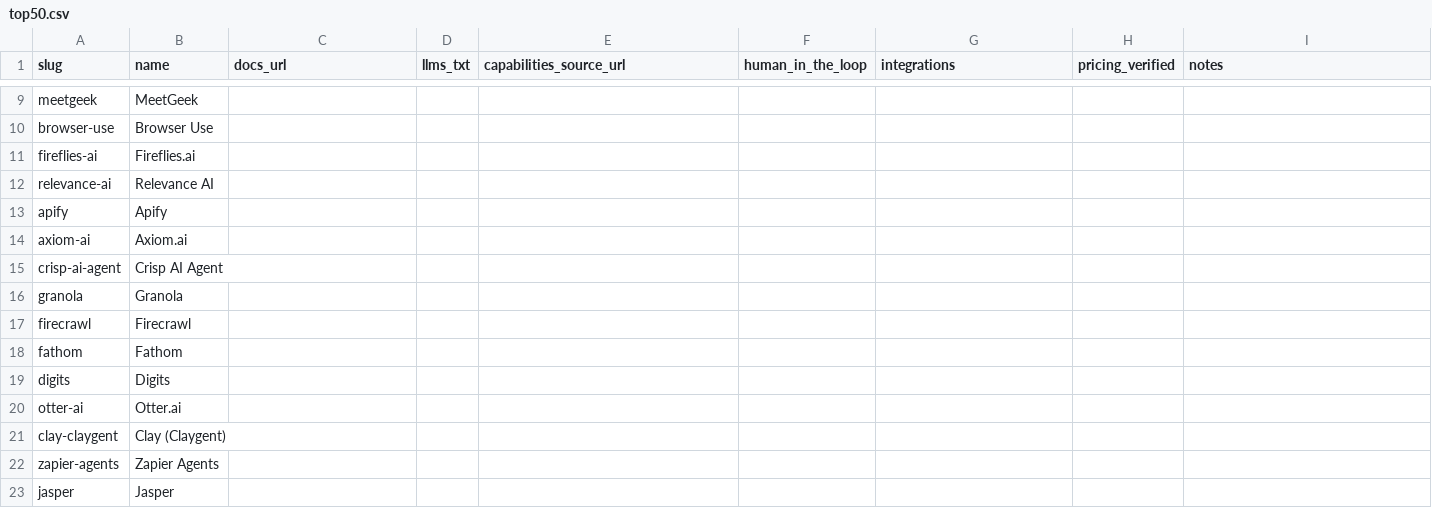
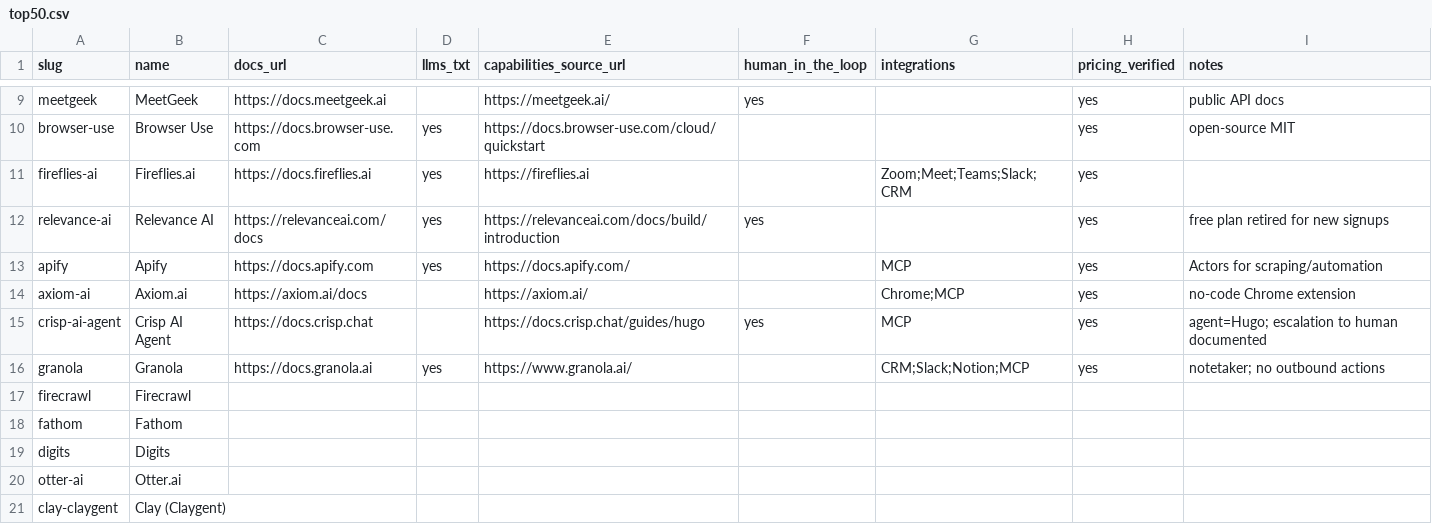
Before and after one commit to Tony4110/ELECTRAINDEX, a CSV file: data/enrichment/top50.csv, drawn as a sheet; only a part is shown, gaps mark what is left out; the shorter side is filled out with more unchanged rows; the diff covers the shown part only; the diff names each change by its address in the sheet, - before the commit and + after, or states it on an @@ line.

```diff
--- a/data/enrichment/top50.csv
+++ b/data/enrichment/top50.csv
-C9 (docs_url): (empty)
+C9 (docs_url): https://docs.meetgeek.ai
-E9 (capabilities_source_url): (empty)
+E9 (capabilities_source_url): https://meetgeek.ai/
-F9 (human_in_the_loop): (empty)
+F9 (human_in_the_loop): yes
-H9:H16 (pricing_verified): (empty)
+H9:H16 (pricing_verified): yes
-I9 (notes): (empty)
+I9 (notes): public API docs
-C10 (docs_url): (empty)
+C10 (docs_url): https://docs.browser-use.com
-D10:D13 (llms_txt): (empty)
+D10:D13 (llms_txt): yes
-E10 (capabilities_source_url): (empty)
+E10 (capabilities_source_url): https://docs.browser-use.com/cloud/quickstart
-I10 (notes): (empty)
+I10 (notes): open-source MIT
-C11 (docs_url): (empty)
+C11 (docs_url): https://docs.fireflies.ai
-E11 (capabilities_source_url): (empty)
+E11 (capabilities_source_url): https://fireflies.ai
-G11 (integrations): (empty)
+G11 (integrations): Zoom;Meet;Teams;Slack;CRM
-C12 (docs_url): (empty)
+C12 (docs_url): https://relevanceai.com/docs
-E12 (capabilities_source_url): (empty)
+E12 (capabilities_source_url): https://relevanceai.com/docs/build/introduction
-F12 (human_in_the_loop): (empty)
+F12 (human_in_the_loop): yes
-I12 (notes): (empty)
+I12 (notes): free plan retired for new signups
-C13 (docs_url): (empty)
+C13 (docs_url): https://docs.apify.com
-E13 (capabilities_source_url): (empty)
+E13 (capabilities_source_url): https://docs.apify.com/
-G13 (integrations): (empty)
+G13 (integrations): MCP
-I13 (notes): (empty)
+I13 (notes): Actors for scraping/automation
-C14 (docs_url): (empty)
+C14 (docs_url): https://axiom.ai/docs
-E14 (capabilities_source_url): (empty)
+E14 (capabilities_source_url): https://axiom.ai/
-G14 (integrations): (empty)
+G14 (integrations): Chrome;MCP
-I14 (notes): (empty)
+I14 (notes): no-code Chrome extension
-C15 (docs_url): (empty)
+C15 (docs_url): https://docs.crisp.chat
-E15 (capabilities_source_url): (empty)
+E15 (capabilities_source_url): https://docs.crisp.chat/guides/hugo
-F15 (human_in_the_loop): (empty)
+F15 (human_in_the_loop): yes
-G15 (integrations): (empty)
+G15 (integrations): MCP
-I15 (notes): (empty)
+I15 (notes): agent=Hugo; escalation to human documented
-C16 (docs_url): (empty)
+C16 (docs_url): https://docs.granola.ai
-D16 (llms_txt): (empty)
+D16 (llms_txt): yes
-E16 (capabilities_source_url): (empty)
+E16 (capabilities_source_url): https://www.granola.ai/
-G16 (integrations): (empty)
+G16 (integrations): CRM;Slack;Notion;MCP
-I16 (notes): (empty)
+I16 (notes): notetaker; no outbound actions
```
Also changed, not shown: 36 edited cells elsewhere in this file.
